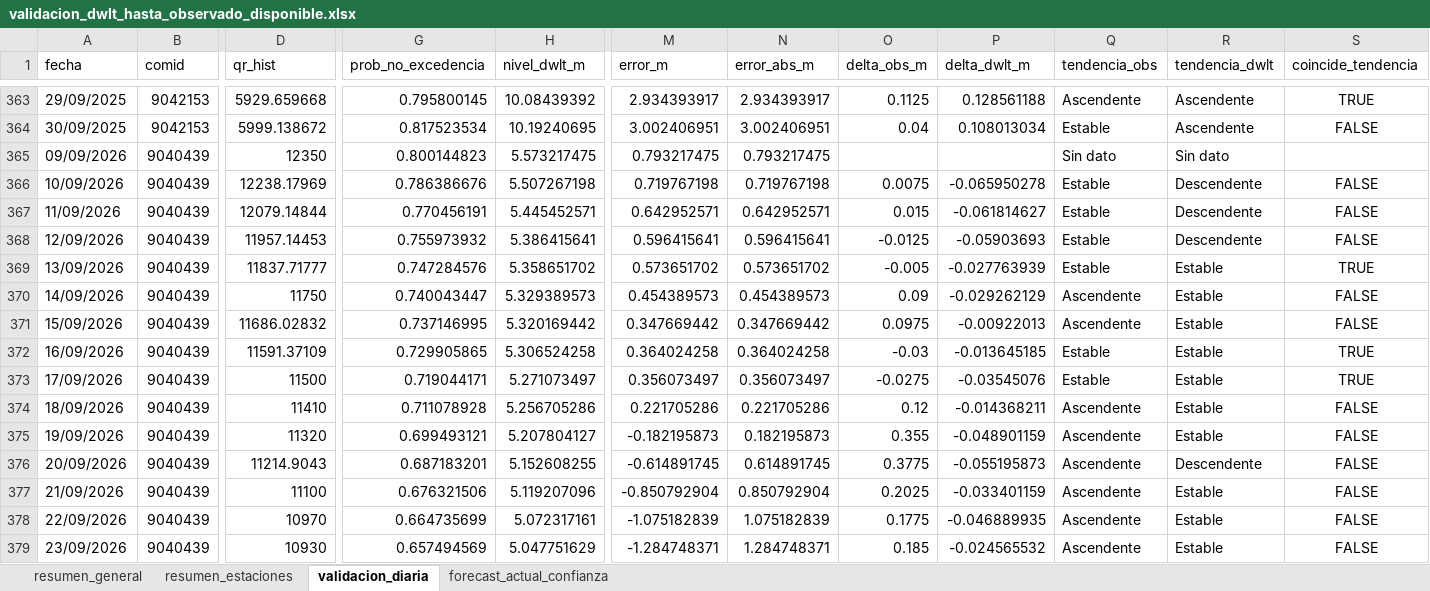
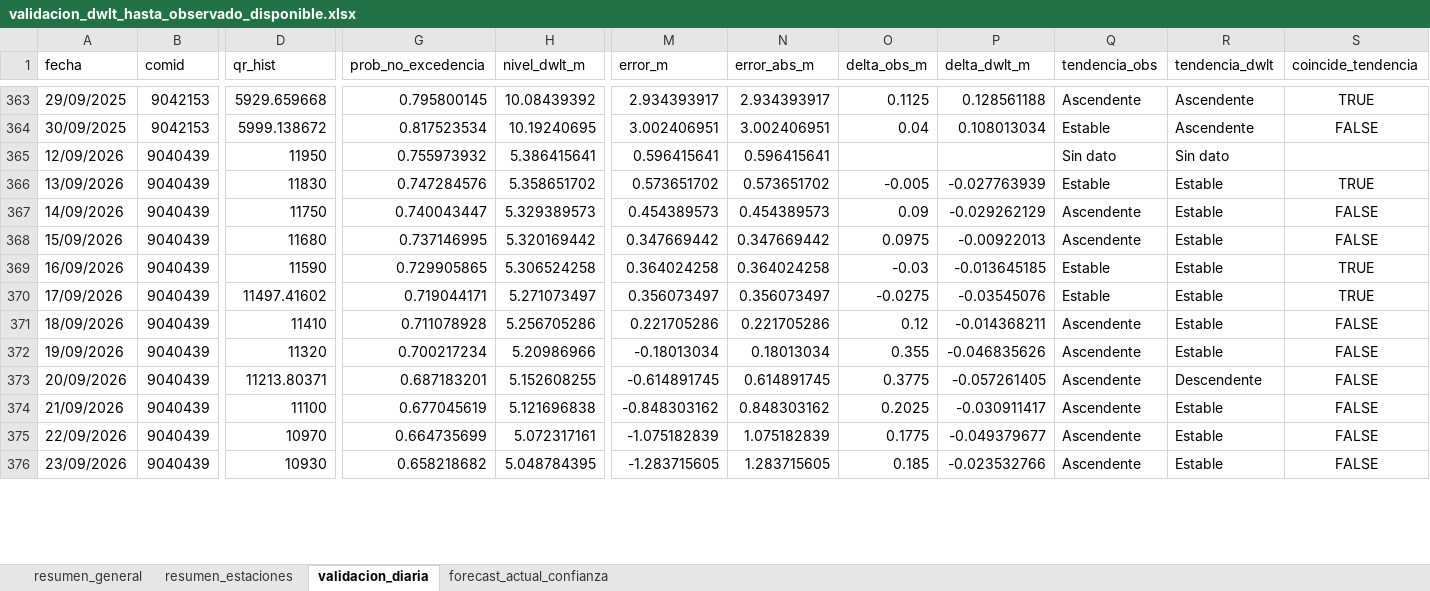
Before and after one commit to KURONO23/LoretoNivelesaCaudales, an Excel workbook: outputs/validacion_dwlt_hasta_observado_disponible.xlsx, sheet validacion_diaria, drawn as a sheet; only a part is shown, gaps mark what is left out; values as stored, in another font and other column widths than the file's, no borders; removed rows and columns are numbered as before the commit, all else as after; rows hold the shown columns only; the diff covers the shown part only; the diff names each change by its address in the sheet, - before the commit and + after, or states it on an @@ line.

```diff
--- a/outputs/validacion_dwlt_hasta_observado_disponible.xlsx (sheet validacion_diaria)
+++ b/outputs/validacion_dwlt_hasta_observado_disponible.xlsx (sheet validacion_diaria)
-row 365: 09/09/2026 | 9040439 | 12350 | 0.800144823 | 5.573217475 | 0.793217475 | 0.793217475 |  |  | Sin dato | Sin dato
-row 366: 10/09/2026 | 9040439 | 12238.17969 | 0.786386676 | 5.507267198 | 0.719767198 | 0.719767198 | 0.0075 | -0.065950278 | Estable | Descendente | FALSE
-row 367: 11/09/2026 | 9040439 | 12079.14844 | 0.770456191 | 5.445452571 | 0.642952571 | 0.642952571 | 0.015 | -0.061814627 | Estable | Descendente | FALSE
-D365 (qr_hist): 11957.14453
+D365 (qr_hist): 11950
-O365 (delta_obs_m): -0.0125
+O365 (delta_obs_m): (empty)
-P365 (delta_dwlt_m): -0.05903693
+P365 (delta_dwlt_m): (empty)
-Q365 (tendencia_obs): Estable
+Q365 (tendencia_obs): Sin dato
-R365 (tendencia_dwlt): Descendente
+R365 (tendencia_dwlt): Sin dato
-S365 (coincide_tendencia): FALSE
+S365 (coincide_tendencia): (empty)
-D366 (qr_hist): 11837.71777
+D366 (qr_hist): 11830
-D368 (qr_hist): 11686.02832
+D368 (qr_hist): 11680
-D369 (qr_hist): 11591.37109
+D369 (qr_hist): 11590
-D370 (qr_hist): 11500
+D370 (qr_hist): 11497.41602
-G372 (prob_no_excedencia): 0.699493121
+G372 (prob_no_excedencia): 0.700217234
-H372 (nivel_dwlt_m): 5.207804127
+H372 (nivel_dwlt_m): 5.20986966
-M372 (error_m): -0.182195873
+M372 (error_m): -0.18013034
-N372 (error_abs_m): 0.182195873
+N372 (error_abs_m): 0.18013034
-P372 (delta_dwlt_m): -0.048901159
+P372 (delta_dwlt_m): -0.046835626
-D373 (qr_hist): 11214.9043
+D373 (qr_hist): 11213.80371
-P373 (delta_dwlt_m): -0.055195873
+P373 (delta_dwlt_m): -0.057261405
-G374 (prob_no_excedencia): 0.676321506
+G374 (prob_no_excedencia): 0.677045619
-H374 (nivel_dwlt_m): 5.119207096
+H374 (nivel_dwlt_m): 5.121696838
-M374 (error_m): -0.850792904
+M374 (error_m): -0.848303162
-N374 (error_abs_m): 0.850792904
+N374 (error_abs_m): 0.848303162
-P374 (delta_dwlt_m): -0.033401159
+P374 (delta_dwlt_m): -0.030911417
-P375 (delta_dwlt_m): -0.046889935
+P375 (delta_dwlt_m): -0.049379677
-G376 (prob_no_excedencia): 0.657494569
+G376 (prob_no_excedencia): 0.658218682
-H376 (nivel_dwlt_m): 5.047751629
+H376 (nivel_dwlt_m): 5.048784395
-M376 (error_m): -1.284748371
+M376 (error_m): -1.283715605
-N376 (error_abs_m): 1.284748371
+N376 (error_abs_m): 1.283715605
-P376 (delta_dwlt_m): -0.024565532
+P376 (delta_dwlt_m): -0.023532766
```
Also changed, not shown: 25 added rows, 22 removed rows and 913 edited cells elsewhere in this sheet, sheet resumen_estaciones, sheet forecast_actual_confianza, sheet resumen_general, outputs/metricas_dwlt_estaciones.xlsx, outputs/pronostico_nivel_7dias_estaciones.xlsx, 12 other files.
